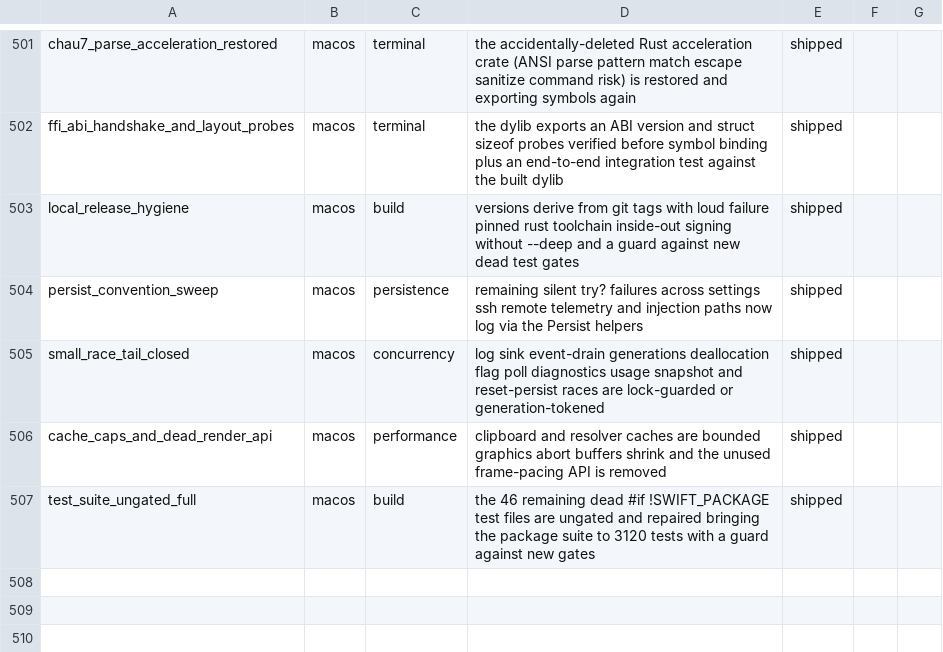
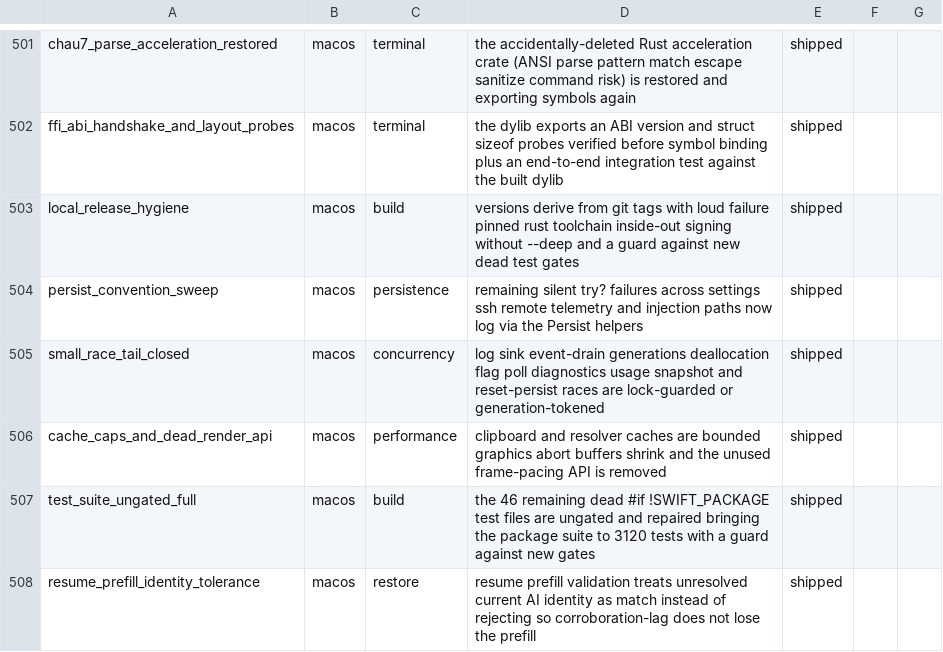
Before and after one commit to Aeptus/chau7, a CSV file: apps/chau7-macos/docs/features.csv, drawn as a sheet; only a part is shown, gaps mark what is left out.

```diff
--- a/apps/chau7-macos/docs/features.csv
+++ b/apps/chau7-macos/docs/features.csv
@@ -507 +507,2 @@ cache_caps_and_dead_render_api,macos,performance,clipboard and resolver caches a
 test_suite_ungated_full,macos,build,the 46 remaining dead #if !SWIFT_PACKAGE test files are ungated and repaired bringing the package suite to 3120 tests with a guard against new gates,shipped
+resume_prefill_identity_tolerance,macos,restore,resume prefill validation treats unresolved current AI identity as match instead of rejecting so corroboration-lag does not lose the prefill,shipped
```
Also changed, not shown: 3 other files.
